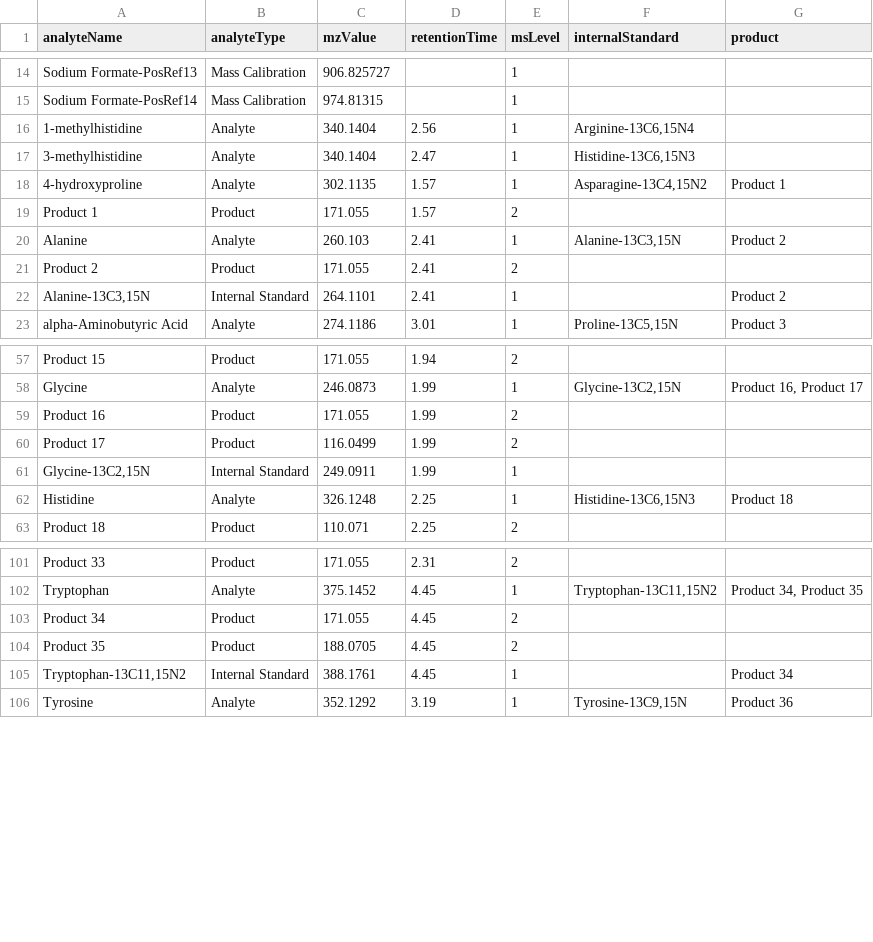
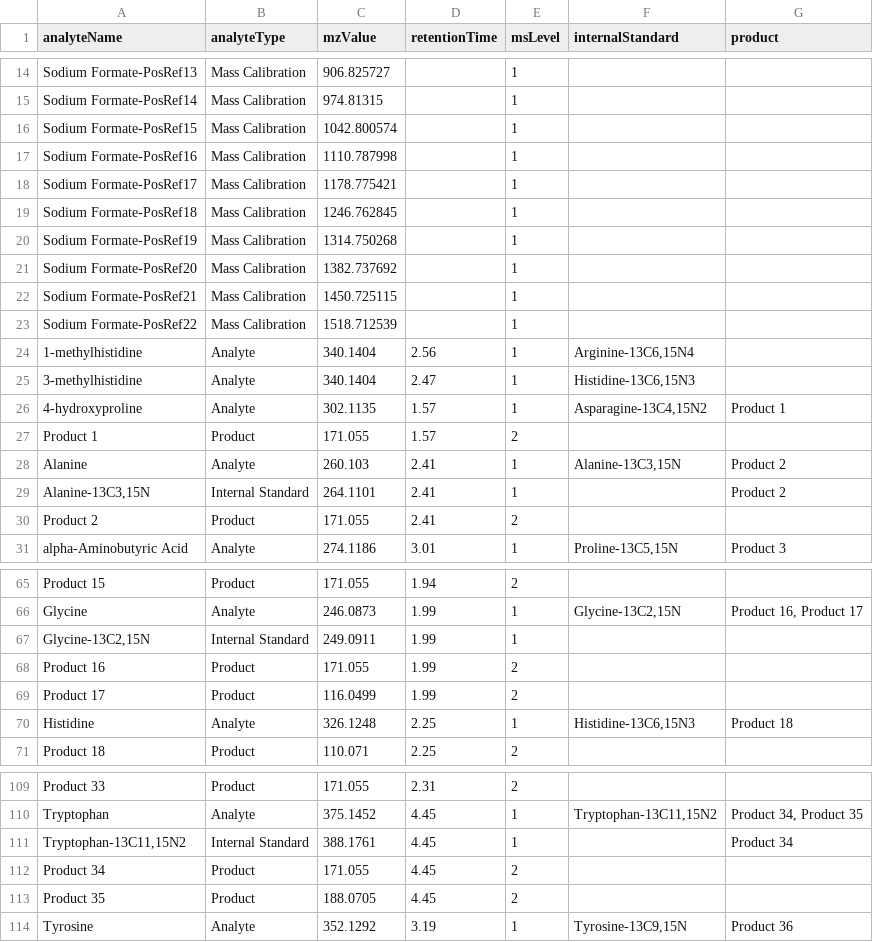
Before and after one commit to vmalnathnambiar/exfilms, a TSV file: data/targetFile/validLayout.tsv, drawn as a sheet; only a part is shown, gaps mark what is left out; the diff names each change by its address in the sheet, - before the commit and + after, or states it on an @@ line.

Commit message:
test(parsetargetfile): update target m/z list to match new valid target file
target file has additional m/z values (sodium formate references) to compare against with - now
available on both targetFile/validLayout.tsv and tested target file

```diff
--- a/data/targetFile/validLayout.tsv
+++ b/data/targetFile/validLayout.tsv
+row 16: Sodium Formate-PosRef15 | Mass Calibration | 1042.800574 |  | 1
+row 17: Sodium Formate-PosRef16 | Mass Calibration | 1110.787998 |  | 1
+row 18: Sodium Formate-PosRef17 | Mass Calibration | 1178.775421 |  | 1
+row 19: Sodium Formate-PosRef18 | Mass Calibration | 1246.762845 |  | 1
+row 20: Sodium Formate-PosRef19 | Mass Calibration | 1314.750268 |  | 1
+row 21: Sodium Formate-PosRef20 | Mass Calibration | 1382.737692 |  | 1
+row 22: Sodium Formate-PosRef21 | Mass Calibration | 1450.725115 |  | 1
+row 23: Sodium Formate-PosRef22 | Mass Calibration | 1518.712539 |  | 1
@@ row 22 moved to row 29: Alanine-13C3,15N @@
@@ row 61 moved to row 67: Glycine-13C2,15N @@
@@ row 105 moved to row 111: Tryptophan-13C11,15N2 @@
```
Also changed, not shown: 1 other file.
